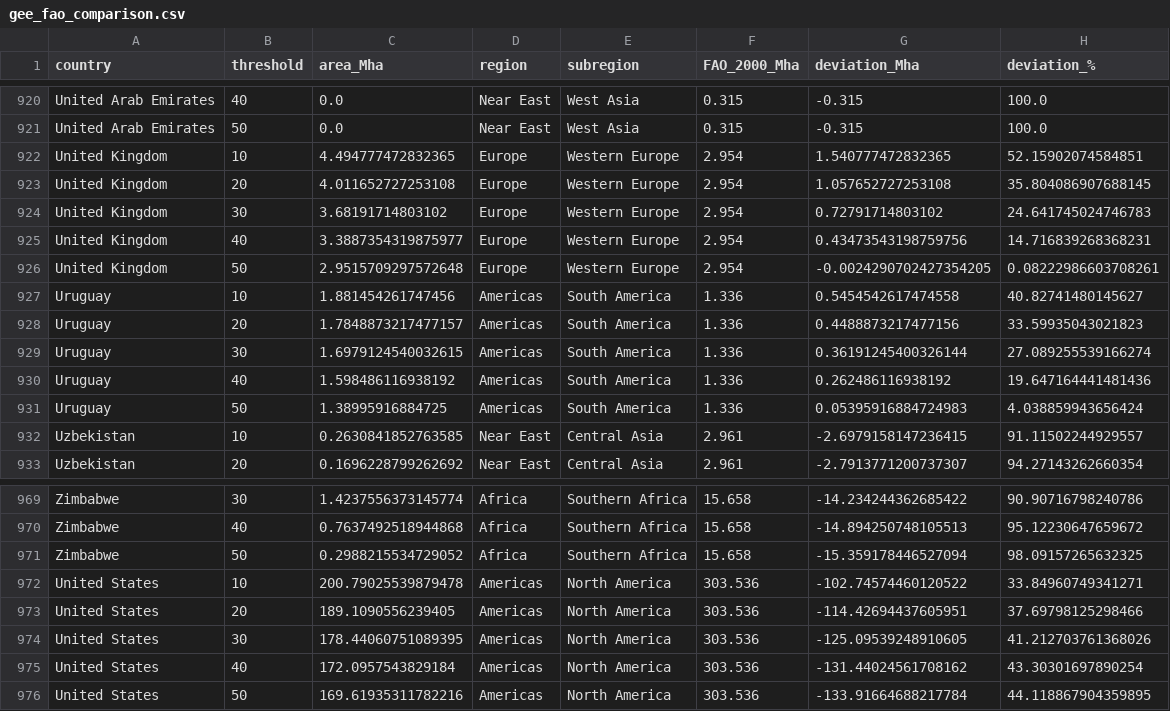
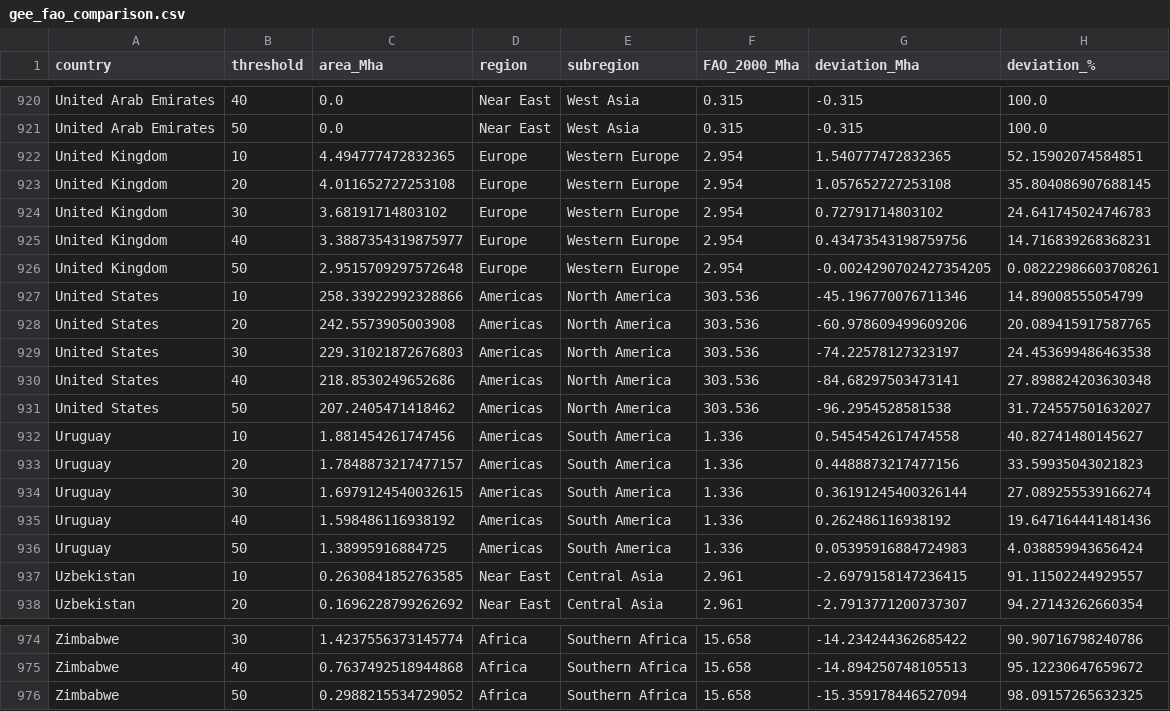
Before and after one commit to MElsdk-lab/Biochar_forest_estimation, a CSV file: data/gee_fao_comparison.csv, drawn as a sheet; only a part is shown, gaps mark what is left out.

```diff
--- a/data/gee_fao_comparison.csv
+++ b/data/gee_fao_comparison.csv
@@ -926,2 +926,7 @@ United Kingdom,40,3.3887354319875977,Europe,Western Europe,2.954,0.4347354319875
 United Kingdom,50,2.9515709297572648,Europe,Western Europe,2.954,-0.0024290702427354205,0.08222986603708261
+United States,10,258.33922992328866,Americas,North America,303.536,-45.196770076711346,14.89008555054799
+United States,20,242.5573905003908,Americas,North America,303.536,-60.978609499609206,20.089415917587765
+United States,30,229.31021872676803,Americas,North America,303.536,-74.22578127323197,24.453699486463538
+United States,40,218.8530249652686,Americas,North America,303.536,-84.68297503473141,27.898824203630348
+United States,50,207.2405471418462,Americas,North America,303.536,-96.2954528581538,31.724557501632027
 Uruguay,10,1.881454261747456,Americas,South America,1.336,0.5454542617474558,40.82741480145627
@@ -971,6 +976 @@ Zimbabwe,40,0.7637492518944868,Africa,Southern Africa,15.658,-14.894250748105513
 Zimbabwe,50,0.2988215534729052,Africa,Southern Africa,15.658,-15.359178446527094,98.09157265632325
-United States,10,200.79025539879478,Americas,North America,303.536,-102.74574460120522,33.84960749341271
-United States,20,189.1090556239405,Americas,North America,303.536,-114.42694437605951,37.69798125298466
-United States,30,178.44060751089395,Americas,North America,303.536,-125.09539248910605,41.212703761368026
-United States,40,172.0957543829184,Americas,North America,303.536,-131.44024561708162,43.30301697890254
-United States,50,169.61935311782216,Americas,North America,303.536,-133.91664688217784,44.118867904359895
```
Also changed, not shown: data/gee_fao_comparison_bins.csv, data/gee_fao_comparison_bins_estimation.csv, 3 other files.
